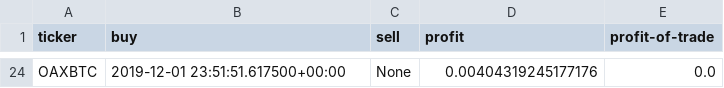
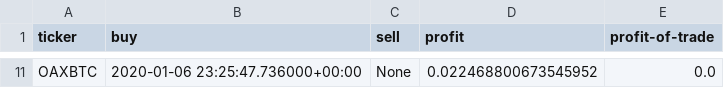
Before and after one commit to Robert-Ciborowski/PumpBot, a CSV file: simulator_trades.csv, drawn as a sheet; only a part is shown, gaps mark what is left out; addresses are those after the commit; the diff covers the shown part only; the diff names each change by its address in the sheet, - before the commit and + after, or states it on an @@ line.

Commit message:
Made a different type of dataset.

```diff
--- a/simulator_trades.csv
+++ b/simulator_trades.csv
-B11 (buy): 2019-12-01 23:51:51.617500+00:00
+B11 (buy): 2020-01-06 23:25:47.736000+00:00
-D11 (profit): 0.00404319245177176
+D11 (profit): 0.022468800673545952
```
Also changed, not shown: 9 added rows and 22 removed rows elsewhere in this file, 11 other files.
